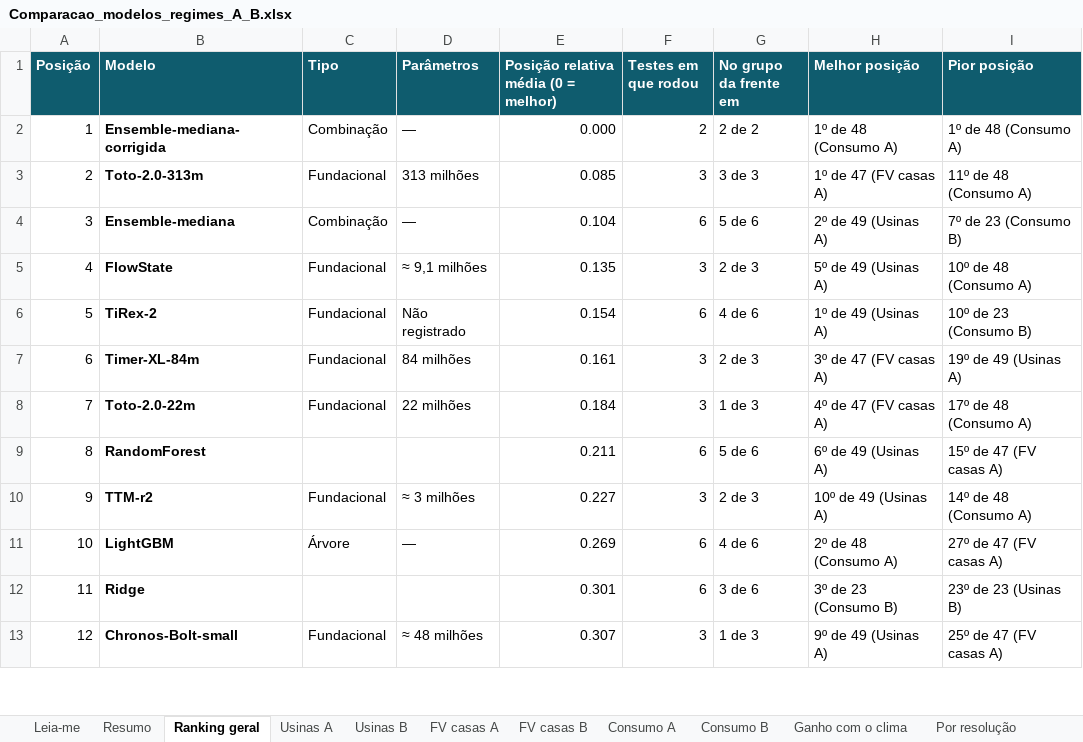
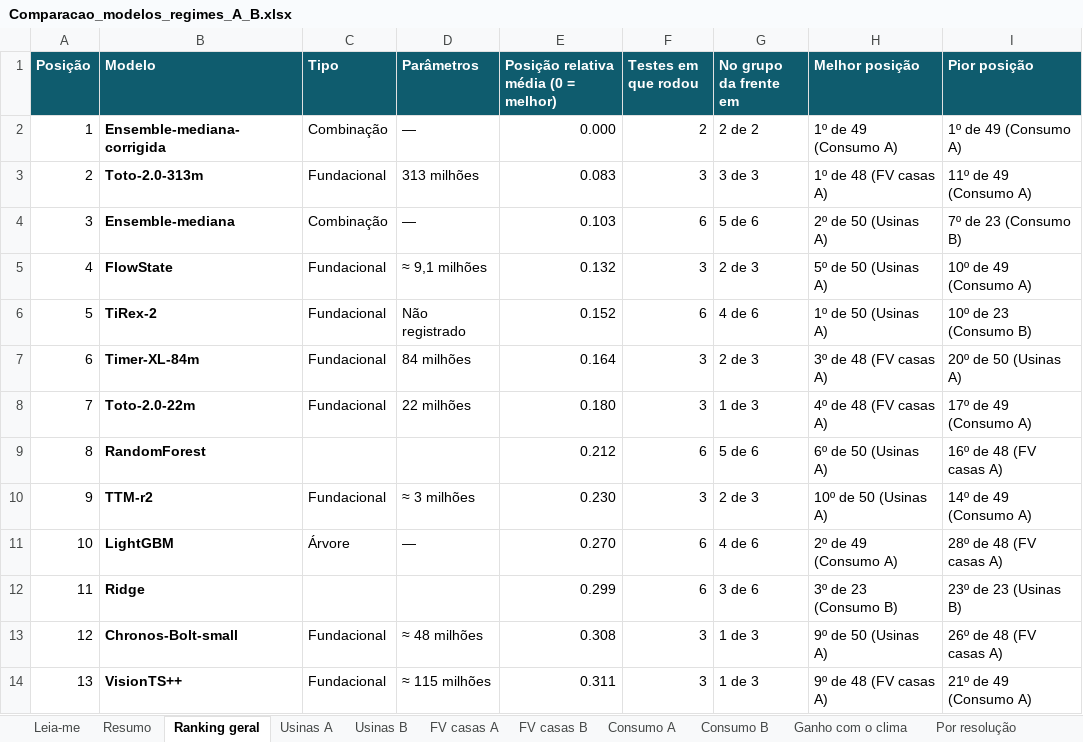
Before and after one commit to JoaoCarlos134/prosumer, an Excel workbook: docs/literatura/Comparacao_modelos_regimes_A_B.xlsx, sheet Ranking geral, drawn as a sheet; only a part is shown; values as stored, in another font and other column widths than the file's, no borders; the diff covers the shown part only; the diff names each change by its address in the sheet, - before the commit and + after, or states it on an @@ line.

```diff
--- a/docs/literatura/Comparacao_modelos_regimes_A_B.xlsx (sheet Ranking geral)
+++ b/docs/literatura/Comparacao_modelos_regimes_A_B.xlsx (sheet Ranking geral)
-H2 (Melhor posição): 1º de 48 (Consumo A)
+H2 (Melhor posição): 1º de 49 (Consumo A)
-I2 (Pior posição): 1º de 48 (Consumo A)
+I2 (Pior posição): 1º de 49 (Consumo A)
-E3: 0.085
+E3: 0.083
-H3 (Melhor posição): 1º de 47 (FV casas A)
+H3 (Melhor posição): 1º de 48 (FV casas A)
-I3 (Pior posição): 11º de 48 (Consumo A)
+I3 (Pior posição): 11º de 49 (Consumo A)
-E4: 0.104
+E4: 0.103
-H4 (Melhor posição): 2º de 49 (Usinas A)
+H4 (Melhor posição): 2º de 50 (Usinas A)
-E5: 0.135
+E5: 0.132
-H5 (Melhor posição): 5º de 49 (Usinas A)
+H5 (Melhor posição): 5º de 50 (Usinas A)
-I5 (Pior posição): 10º de 48 (Consumo A)
+I5 (Pior posição): 10º de 49 (Consumo A)
-E6: 0.154
+E6: 0.152
-H6 (Melhor posição): 1º de 49 (Usinas A)
+H6 (Melhor posição): 1º de 50 (Usinas A)
-E7: 0.161
+E7: 0.164
-H7 (Melhor posição): 3º de 47 (FV casas A)
+H7 (Melhor posição): 3º de 48 (FV casas A)
-I7 (Pior posição): 19º de 49 (Usinas A)
+I7 (Pior posição): 20º de 50 (Usinas A)
-E8: 0.184
+E8: 0.180
-H8 (Melhor posição): 4º de 47 (FV casas A)
+H8 (Melhor posição): 4º de 48 (FV casas A)
-I8 (Pior posição): 17º de 48 (Consumo A)
+I8 (Pior posição): 17º de 49 (Consumo A)
-E9: 0.211
+E9: 0.212
-H9 (Melhor posição): 6º de 49 (Usinas A)
+H9 (Melhor posição): 6º de 50 (Usinas A)
-I9 (Pior posição): 15º de 47 (FV casas A)
+I9 (Pior posição): 16º de 48 (FV casas A)
-E10: 0.227
+E10: 0.230
-H10 (Melhor posição): 10º de 49 (Usinas A)
+H10 (Melhor posição): 10º de 50 (Usinas A)
-I10 (Pior posição): 14º de 48 (Consumo A)
+I10 (Pior posição): 14º de 49 (Consumo A)
-E11: 0.269
+E11: 0.270
-H11 (Melhor posição): 2º de 48 (Consumo A)
+H11 (Melhor posição): 2º de 49 (Consumo A)
-I11 (Pior posição): 27º de 47 (FV casas A)
+I11 (Pior posição): 28º de 48 (FV casas A)
-E12: 0.301
+E12: 0.299
-E13: 0.307
+E13: 0.308
-H13 (Melhor posição): 9º de 49 (Usinas A)
+H13 (Melhor posição): 9º de 50 (Usinas A)
-I13 (Pior posição): 25º de 47 (FV casas A)
+I13 (Pior posição): 26º de 48 (FV casas A)
+row 14: 13 | VisionTS++ | Fundacional | ≈ 115 milhões | 0.311 | 3 | 1 de 3 | 9º de 48 (FV casas A) | 21º de 49 (Consumo A)
```
Also changed, not shown: 3 added rows, 3 removed rows, 84 edited cells and row numbers in column A elsewhere in this sheet, sheet FV casas A, sheet Usinas A, sheet Por resolução, sheet Usinas B, sheet FV casas B, sheet Modelos previstos, 4 more sheets, docs/literatura/Visao_geral_modelos_previsao.xlsx, 22 other files.
